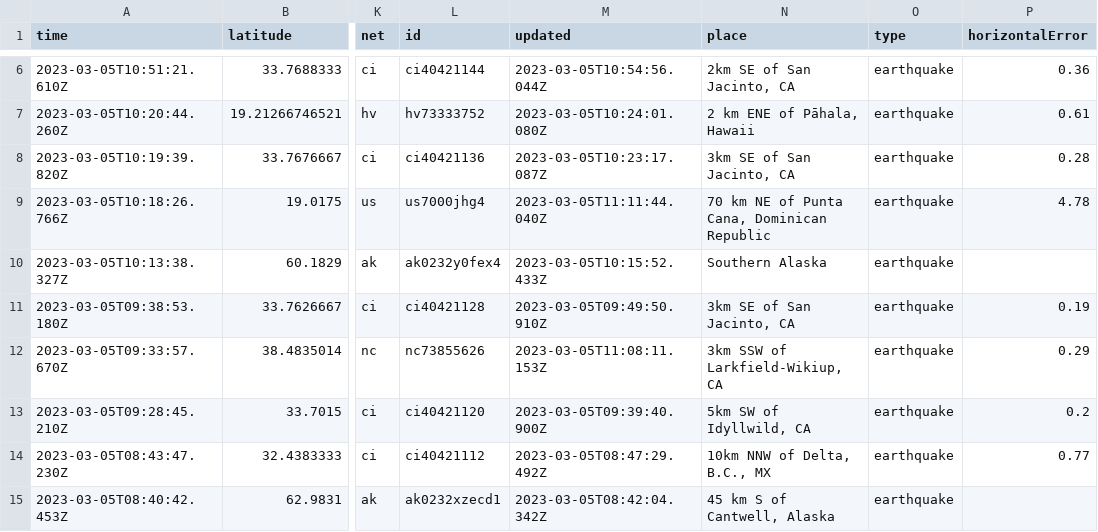
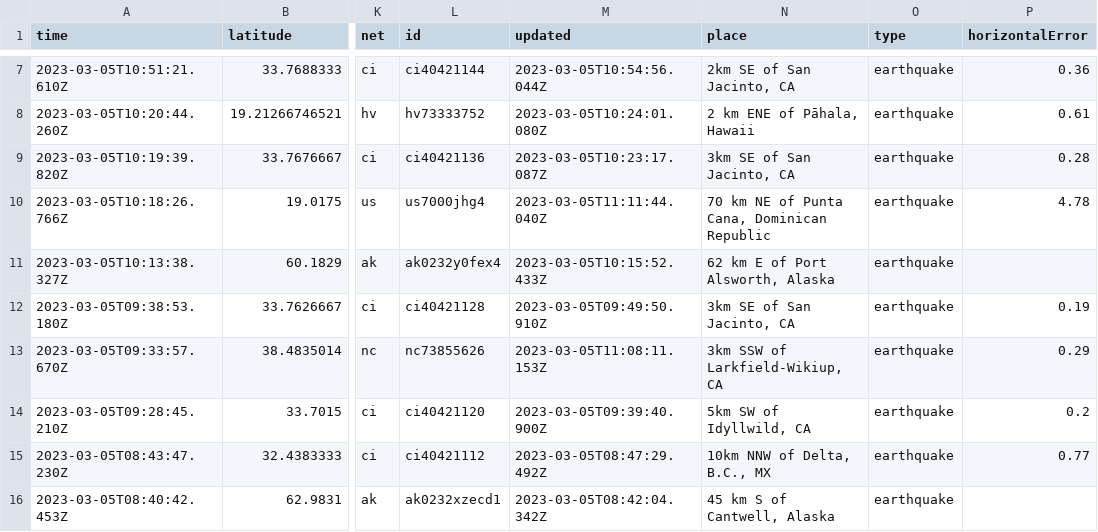
Before and after one commit to lizmurray3/my-data-robot, a CSV file: usgs_current.csv, drawn as a sheet; only a part is shown, gaps mark what is left out; addresses are those after the commit; the diff covers the shown part only; the diff names each change by its address in the sheet, - before the commit and + after, or states it on an @@ line.

```diff
--- a/usgs_current.csv
+++ b/usgs_current.csv
-N11 (place): Southern Alaska
+N11 (place): 62 km E of Port Alsworth, Alaska
```
Also changed, not shown: 1 added row, 1 removed row and 28 edited cells elsewhere in this file.
